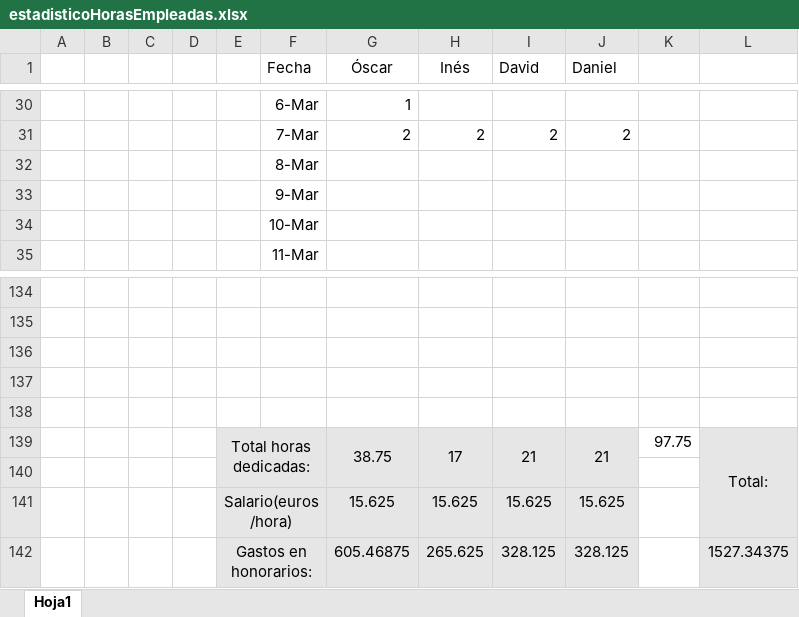
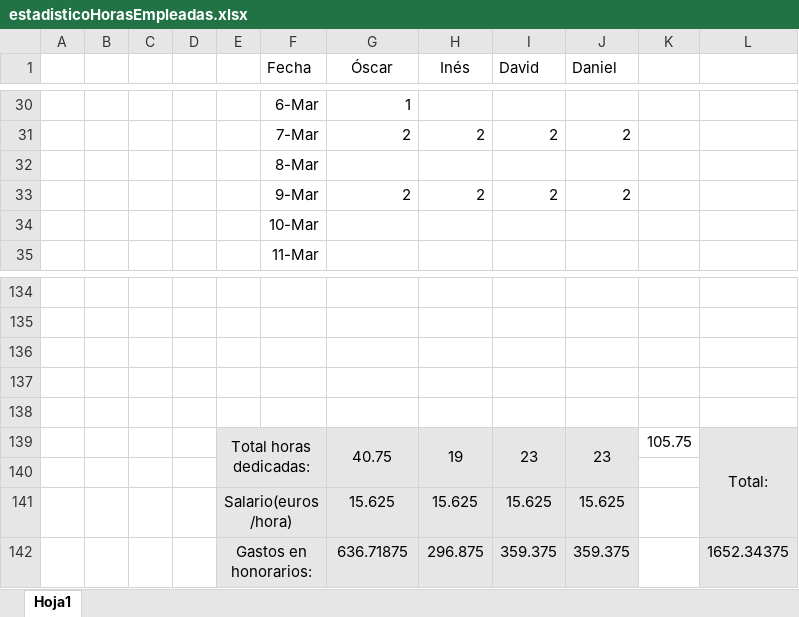
Before and after one commit to OscarMartinn/TallerDeProyectos2, an Excel workbook: estadisticoHorasEmpleadas.xlsx, sheet Hoja1, drawn as a sheet; only a part is shown, gaps mark what is left out; values as stored, in another font and other column widths than the file's, no borders; charts and pictures not drawn; removed rows and columns are numbered as before the commit, all else as after; the diff names each change by its address in the sheet, - before the commit and + after, or states it on an @@ line.

```diff
--- a/estadisticoHorasEmpleadas.xlsx (sheet Hoja1)
+++ b/estadisticoHorasEmpleadas.xlsx (sheet Hoja1)
-row 33:  |  |  |  |  | 9-Mar
+row 33:  |  |  |  |  | 9-Mar | 2 | 2 | 2 | 2
-row 139:  |  |  |  | Total horas dedicadas: |  | 38.75 | 17 | 21 | 21 | 97.75 | Total:
+row 139:  |  |  |  | Total horas dedicadas: |  | 40.75 | 19 | 23 | 23 | 105.75 | Total:
-row 142:  |  |  |  | Gastos en honorarios: |  | 605.46875 | 265.625 | 328.125 | 328.125 |  | 1527.34375
+row 142:  |  |  |  | Gastos en honorarios: |  | 636.71875 | 296.875 | 359.375 | 359.375 |  | 1652.34375
```
Also changed, not shown: charts or pictures, 2 other files.
